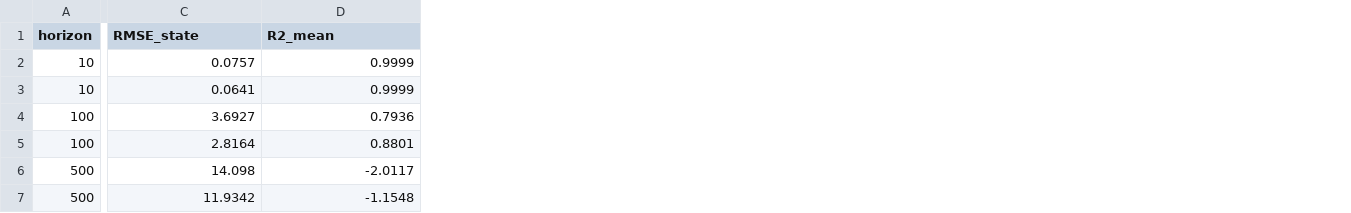
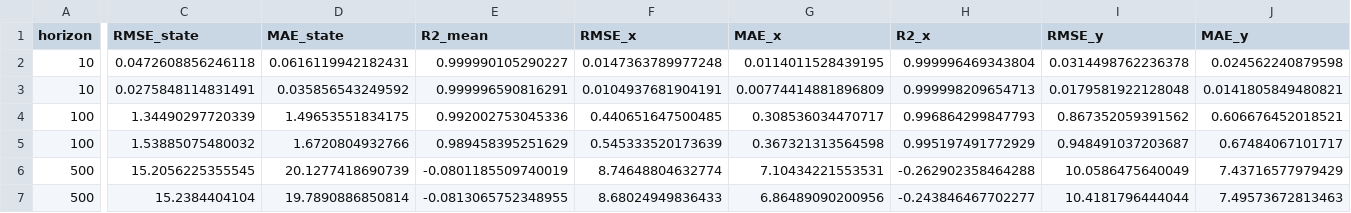
Before and after one commit to Claredz/lorenz-ml-project, a CSV file: results/model_enhancement_results.csv, drawn as a sheet; only a part is shown, gaps mark what is left out; addresses are those after the commit; the diff covers the shown part only; the diff names each change by its address in the sheet, - before the commit and + after, or states it on an @@ line.

```diff
--- a/results/model_enhancement_results.csv
+++ b/results/model_enhancement_results.csv
+column D (MAE_state), rows 2-7: 0.0616119942182431 | 0.035856543249592 | 1.49653551834175 | 1.6720804932766 | 20.1277418690739 | 19.7890886850814
+column F (RMSE_x), rows 2-7: 0.0147363789977248 | 0.0104937681904191 | 0.440651647500485 | 0.545333520173639 | 8.74648804632774 | 8.68024949836433
+column G (MAE_x), rows 2-7: 0.0114011528439195 | 0.00774414881896809 | 0.308536034470717 | 0.367321313564598 | 7.10434221553531 | 6.86489090200956
+column H (R2_x), rows 2-7: 0.999996469343804 | 0.999998209654713 | 0.996864299847793 | 0.995197491772929 | -0.262902358464288 | -0.243846467702277
+column I (RMSE_y), rows 2-7: 0.0314498762236378 | 0.0179581922128048 | 0.867352059391562 | 0.948491037203687 | 10.0586475640049 | 10.4181796444044
+column J (MAE_y), rows 2-7: 0.024562240879598 | 0.0141805849480821 | 0.606676452018521 | 0.67484067101717 | 7.43716577979429 | 7.49573672813463
-C2 (RMSE_state): 0.0757
+C2 (RMSE_state): 0.0472608856246118
-E2 (R2_mean): 0.9999
+E2 (R2_mean): 0.999990105290227
-C3 (RMSE_state): 0.0641
+C3 (RMSE_state): 0.0275848114831491
-E3 (R2_mean): 0.9999
+E3 (R2_mean): 0.999996590816291
-C4 (RMSE_state): 3.6927
+C4 (RMSE_state): 1.34490297720339
-E4 (R2_mean): 0.7936
+E4 (R2_mean): 0.992002753045336
-C5 (RMSE_state): 2.8164
+C5 (RMSE_state): 1.53885075480032
-E5 (R2_mean): 0.8801
+E5 (R2_mean): 0.989458395251629
-C6 (RMSE_state): 14.098
+C6 (RMSE_state): 15.2056225355545
-E6 (R2_mean): -2.0117
+E6 (R2_mean): -0.0801185509740019
-C7 (RMSE_state): 11.9342
+C7 (RMSE_state): 15.2384404104
-E7 (R2_mean): -1.1548
+E7 (R2_mean): -0.0813065752348955
```
Also changed, not shown: 4 added columns elsewhere in this file, results/advanced/Hybrid_LSTM_rollout.csv, results/advanced/Ultimate_Hybrid_rollout.csv, 31 other files.
